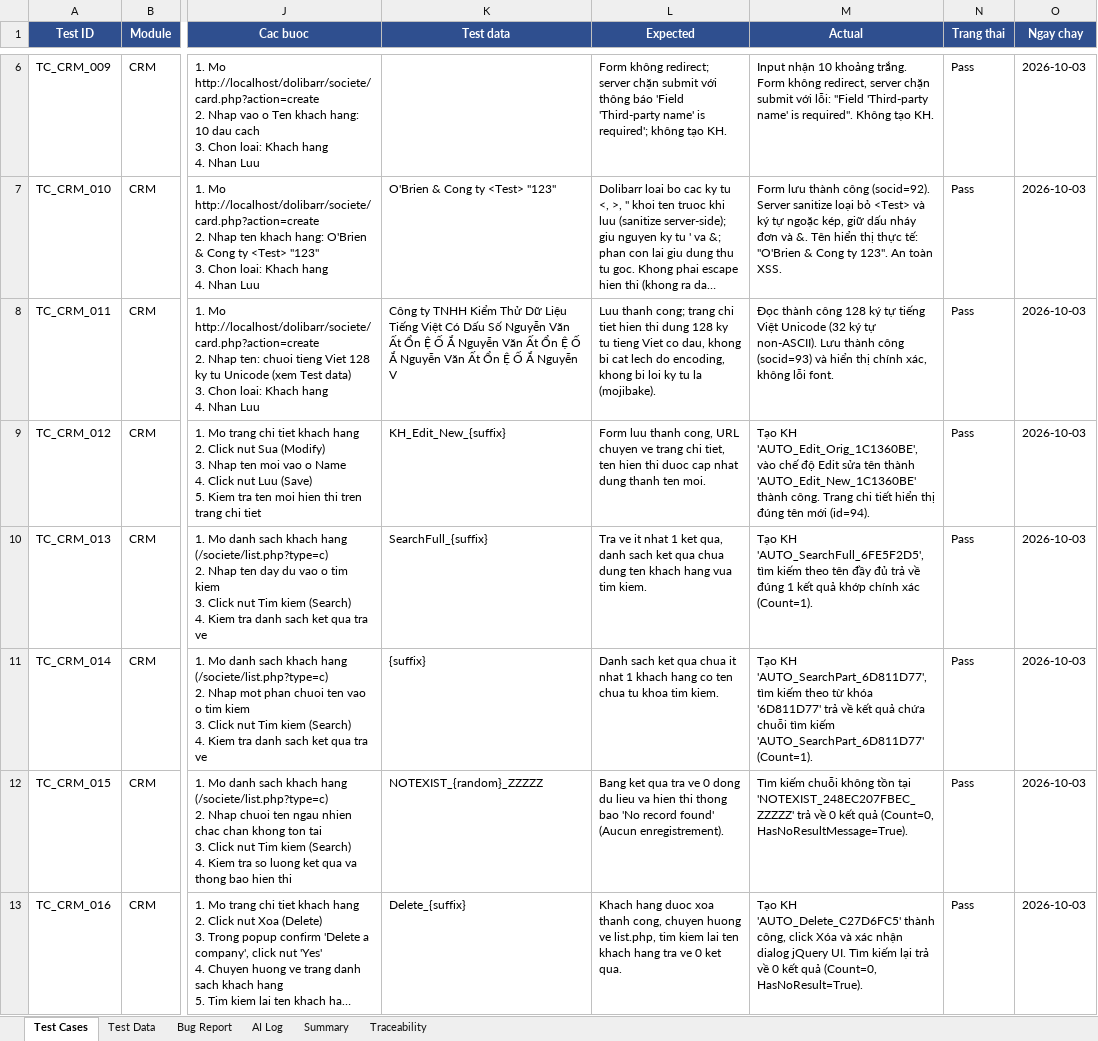
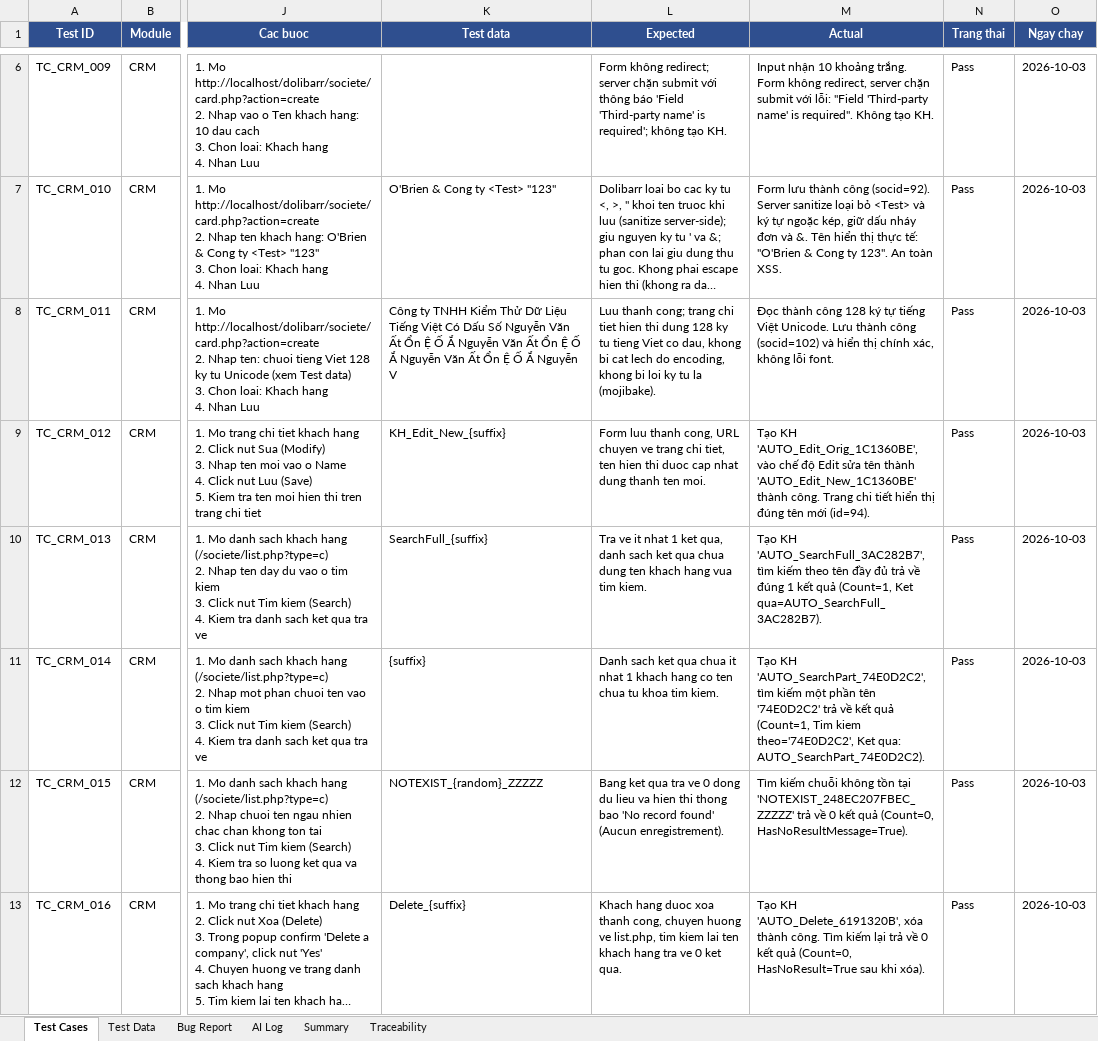
Before and after one commit to phidanghai-spec/Dolibarr_ERP_Testing, an Excel workbook: testcases/Dolibarr_TestCases.xlsx, sheet Test Cases, drawn as a sheet; only a part is shown, gaps mark what is left out; long unchanged cells end in …; values as stored, in another font and other column widths than the file's, no borders; the diff names each change by its address in the sheet, - before the commit and + after, or states it on an @@ line.

Commit message:
docs(excel): khop Actual voi log moi

```diff
--- a/testcases/Dolibarr_TestCases.xlsx (sheet Test Cases)
+++ b/testcases/Dolibarr_TestCases.xlsx (sheet Test Cases)
-M8 (Actual): …tiếng Việt Unicode (32 ký tự non-ASCII). Lưu thành công (socid=93) và hiển…
+M8 (Actual): …tiếng Việt Unicode. Lưu thành công (socid=102) và hiển…
-M10 (Actual): Tạo KH 'AUTO_SearchFull_6FE5F2D5', tìm kiếm theo tên đầy đủ trả về đúng 1 kết quả khớp chính xác (Count=1).
+M10 (Actual): Tạo KH 'AUTO_SearchFull_3AC282B7', tìm kiếm theo tên đầy đủ trả về đúng 1 kết quả (Count=1, Ket qua=AUTO_SearchFull_3AC282B7).
-M11 (Actual): Tạo KH 'AUTO_SearchPart_6D811D77', tìm kiếm theo từ khóa '6D811D77' trả về kết quả chứa chuỗi tìm kiếm 'AUTO_SearchPart_6D811D77' (Count=1).
+M11 (Actual): Tạo KH 'AUTO_SearchPart_74E0D2C2', tìm kiếm một phần tên '74E0D2C2' trả về kết quả (Count=1, Tim kiem theo='74E0D2C2', Ket qua: AUTO_SearchPart_74E0D2C2).
-M13 (Actual): Tạo KH 'AUTO_Delete_C27D6FC5' thành công, click Xóa và xác nhận dialog jQuery UI. Tìm kiếm lại trả về 0 kết quả (Count=0, HasNoResult=True).
+M13 (Actual): Tạo KH 'AUTO_Delete_6191320B', xóa thành công. Tìm kiếm lại trả về 0 kết quả (Count=0, HasNoResult=True sau khi xóa).
```
